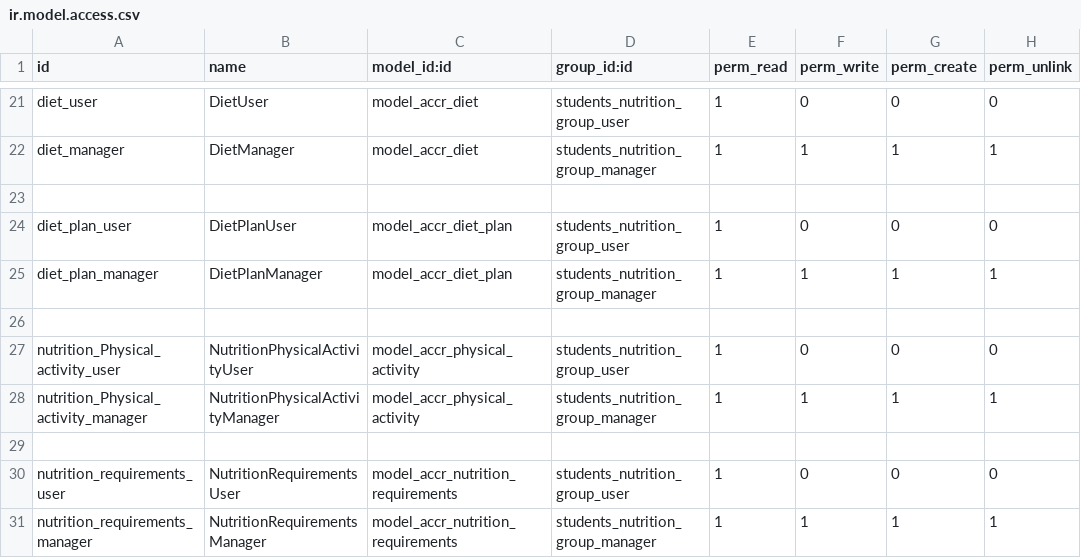
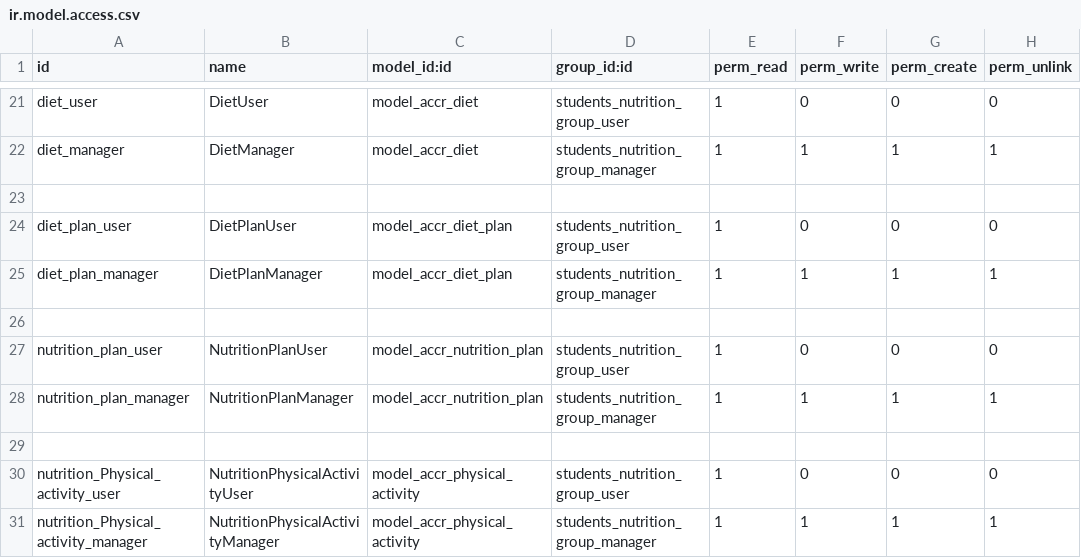
Before and after one commit to ff4f/PVG, a CSV file: accr_nutrition/security/ir.model.access.csv, drawn as a sheet; only a part is shown, gaps mark what is left out; the shorter side is filled out with more unchanged rows; the diff names each change by its address in the sheet, - before the commit and + after, or states it on an @@ line.

Commit message:
nutrition plan model

```diff
--- a/accr_nutrition/security/ir.model.access.csv
+++ b/accr_nutrition/security/ir.model.access.csv
+row 27: nutrition_plan_user | NutritionPlanUser | model_accr_nutrition_plan | students_nutrition_group_user | 1 | 0 | 0 | 0
+row 28: nutrition_plan_manager | NutritionPlanManager | model_accr_nutrition_plan | students_nutrition_group_manager | 1 | 1 | 1 | 1
+row 29: (empty)
```
Also changed, not shown: 8 other files.
